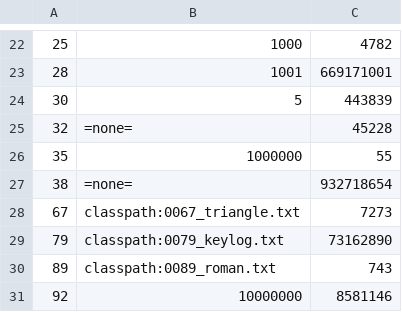
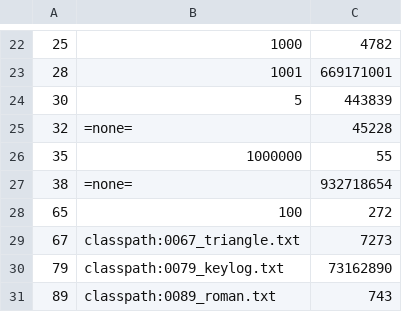
Before and after one commit to pareronia/projecteuler, a CSV file: src/main/resources/com/github/pareronia/projecteuler/problems.csv, drawn as a sheet; only a part is shown, gaps mark what is left out; the shorter side is filled out with more unchanged rows; the diff names each change by its address in the sheet, - before the commit and + after, or states it on an @@ line.

Commit message:
Problem 65

```diff
--- a/src/main/resources/com/github/pareronia/projecteuler/problems.csv
+++ b/src/main/resources/com/github/pareronia/projecteuler/problems.csv
+row 28: 65 | 100 | 272
```
Also changed, not shown: 5 other files.
